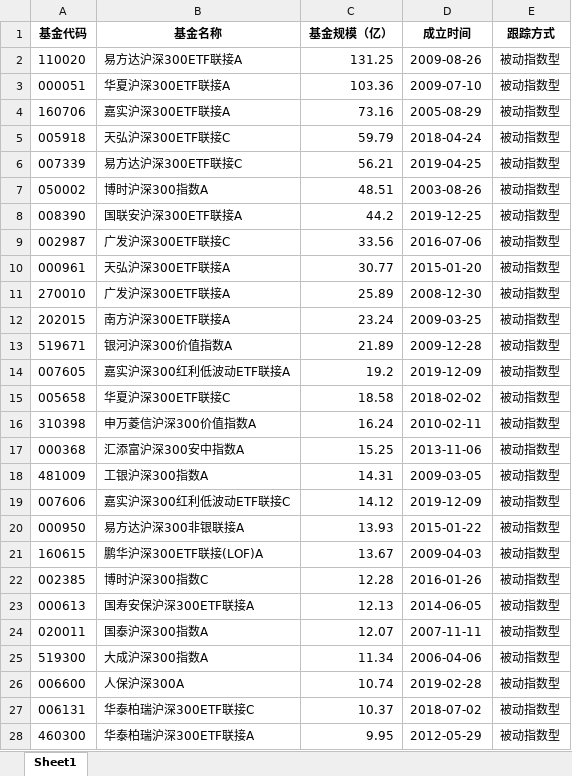
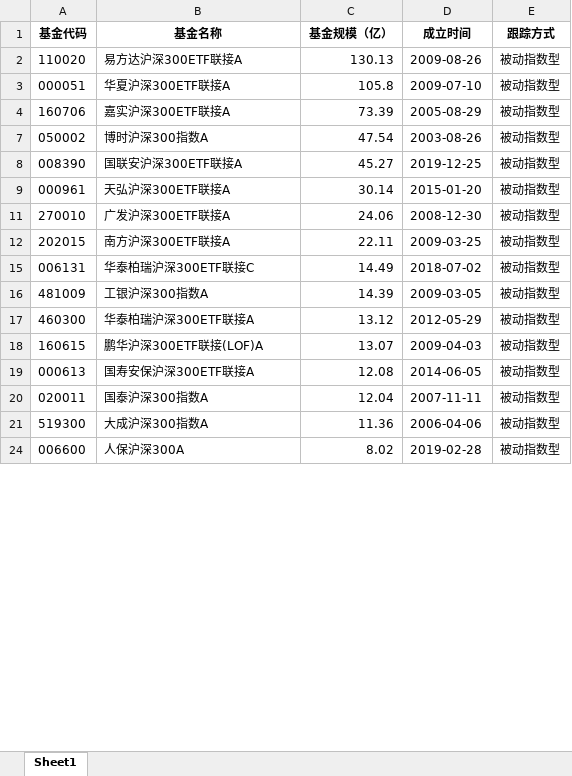
Before and after one commit to solaract/blogs, an Excel workbook: fundData/沪深300被动指数型基金数据.xlsx, sheet Sheet1, drawn as a sheet; only a part is shown; values as stored, in another font and other column widths than the file's, no borders; removed rows and columns are numbered as before the commit, all else as after; the diff covers the shown part only; the diff names each change by its address in the sheet, - before the commit and + after, or states it on an @@ line.

```diff
--- a/fundData/沪深300被动指数型基金数据.xlsx (sheet Sheet1)
+++ b/fundData/沪深300被动指数型基金数据.xlsx (sheet Sheet1)
-C2 (基金规模（亿）): 131.25
+C2 (基金规模（亿）): 130.13
-C3 (基金规模（亿）): 103.36
+C3 (基金规模（亿）): 105.8
-C4 (基金规模（亿）): 73.16
+C4 (基金规模（亿）): 73.39
-row 5: 005918 | 天弘沪深300ETF联接C | 59.79 | 2018-04-24 | 被动指数型
-row 6: 007339 | 易方达沪深300ETF联接C | 56.21 | 2019-04-25 | 被动指数型
-C7 (基金规模（亿）): 48.51
+C7 (基金规模（亿）): 47.54
-C8 (基金规模（亿）): 44.2
+C8 (基金规模（亿）): 45.27
-row 9: 002987 | 广发沪深300ETF联接C | 33.56 | 2016-07-06 | 被动指数型
-C9 (基金规模（亿）): 30.77
+C9 (基金规模（亿）): 30.14
-C11 (基金规模（亿）): 25.89
+C11 (基金规模（亿）): 24.06
-C12 (基金规模（亿）): 23.24
+C12 (基金规模（亿）): 22.11
-row 13: 519671 | 银河沪深300价值指数A | 21.89 | 2009-12-28 | 被动指数型
-row 14: 007605 | 嘉实沪深300红利低波动ETF联接A | 19.2 | 2019-12-09 | 被动指数型
-row 15: 005658 | 华夏沪深300ETF联接C | 18.58 | 2018-02-02 | 被动指数型
-row 16: 310398 | 申万菱信沪深300价值指数A | 16.24 | 2010-02-11 | 被动指数型
-row 17: 000368 | 汇添富沪深300安中指数A | 15.25 | 2013-11-06 | 被动指数型
+row 15: 006131 | 华泰柏瑞沪深300ETF联接C | 14.49 | 2018-07-02 | 被动指数型
-C16 (基金规模（亿）): 14.31
+C16 (基金规模（亿）): 14.39
-row 19: 007606 | 嘉实沪深300红利低波动ETF联接C | 14.12 | 2019-12-09 | 被动指数型
-row 20: 000950 | 易方达沪深300非银联接A | 13.93 | 2015-01-22 | 被动指数型
+row 17: 460300 | 华泰柏瑞沪深300ETF联接A | 13.12 | 2012-05-29 | 被动指数型
-C18 (基金规模（亿）): 13.67
+C18 (基金规模（亿）): 13.07
-row 22: 002385 | 博时沪深300指数C | 12.28 | 2016-01-26 | 被动指数型
-C19 (基金规模（亿）): 12.13
+C19 (基金规模（亿）): 12.08
-C20 (基金规模（亿）): 12.07
+C20 (基金规模（亿）): 12.04
-C21 (基金规模（亿）): 11.34
+C21 (基金规模（亿）): 11.36
-C24 (基金规模（亿）): 10.74
+C24 (基金规模（亿）): 8.02
-row 27: 006131 | 华泰柏瑞沪深300ETF联接C | 10.37 | 2018-07-02 | 被动指数型
-row 28: 460300 | 华泰柏瑞沪深300ETF联接A | 9.95 | 2012-05-29 | 被动指数型
```
Also changed, not shown: 1 added row, 70 removed rows, 8 hidden or unhidden rows and 7 edited cells elsewhere in this sheet, hidden cells, fundData/沪深300被动代码.xlsx, fundData/沪深300被动对比 - 副本.xlsx, 11 other files.
